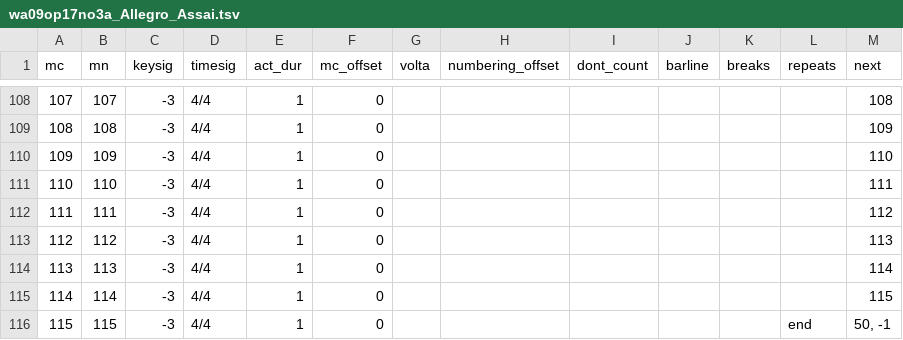
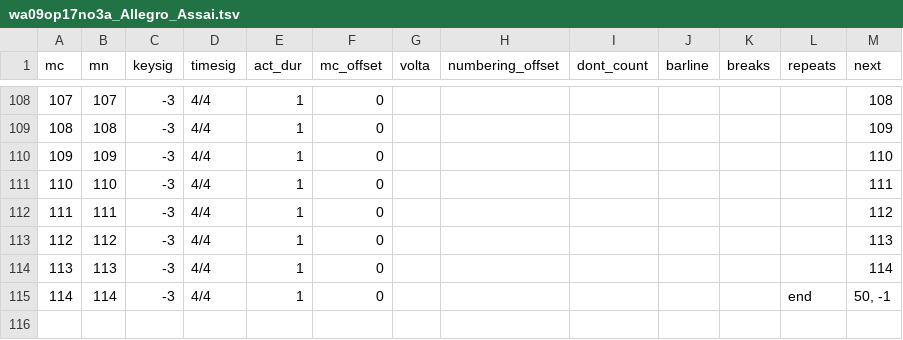
Before and after one commit to DCMLab/jc_bach_sonatas, a TSV file: measures/wa09op17no3a_Allegro_Assai.tsv, drawn as a sheet; only a part is shown, gaps mark what is left out.

```diff
--- a/measures/wa09op17no3a_Allegro_Assai.tsv
+++ b/measures/wa09op17no3a_Allegro_Assai.tsv
@@ -114,3 +114,2 @@ mc	mn	keysig	timesig	act_dur	mc_offset	volta	numbering_offset	dont_count	barline
 113	113	-3	4/4	1	0							114
-114	114	-3	4/4	1	0							115
-115	115	-3	4/4	1	0						end	50, -1
+114	114	-3	4/4	1	0						end	50, -1
```
Also changed, not shown: harmonies/wa09op17no3a_Allegro_Assai.tsv, metadata.tsv, 2 other files.
